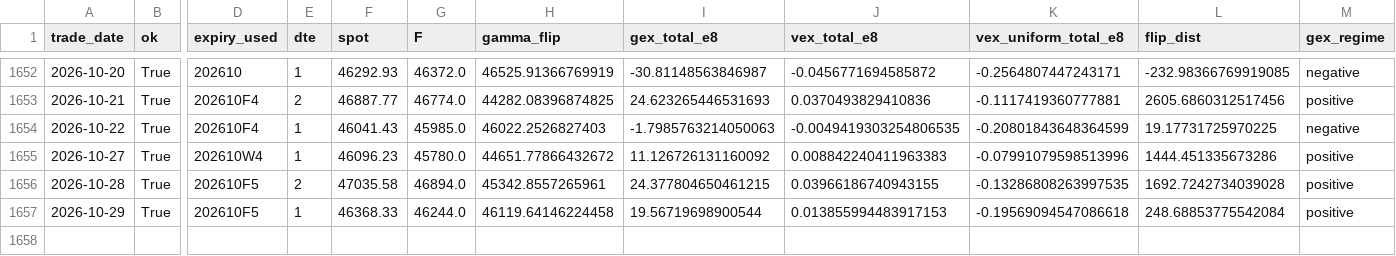
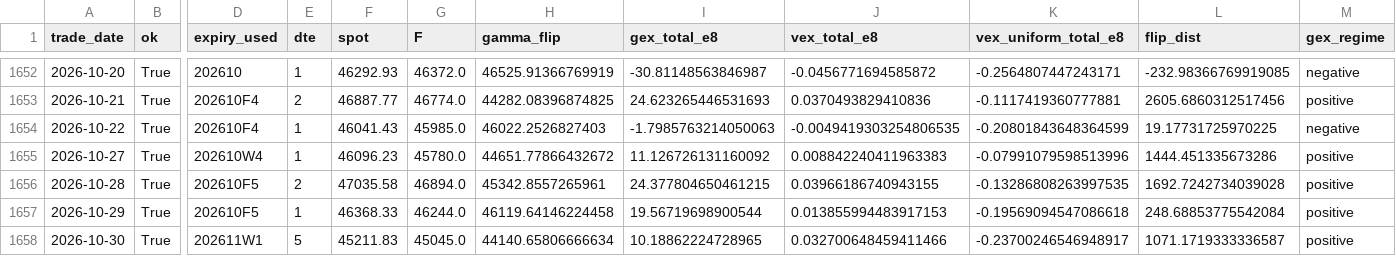
Before and after one commit to miYuz/taifex-gex, a CSV file: data/gex_txo_daily.csv, drawn as a sheet; only a part is shown, gaps mark what is left out; rows hold the shown columns only; the diff names each change by its address in the sheet, - before the commit and + after, or states it on an @@ line.

```diff
--- a/data/gex_txo_daily.csv
+++ b/data/gex_txo_daily.csv
+row 1658: 2026-10-30 | True | 202611W1 | 5 | 45211.83 | 45045.0 | 44140.65806666634 | 10.18862224728965 | 0.032700648459411466 | -0.23700246546948917 | 1071.1719333336587 | positive
```
Also changed, not shown: 2 other files.
